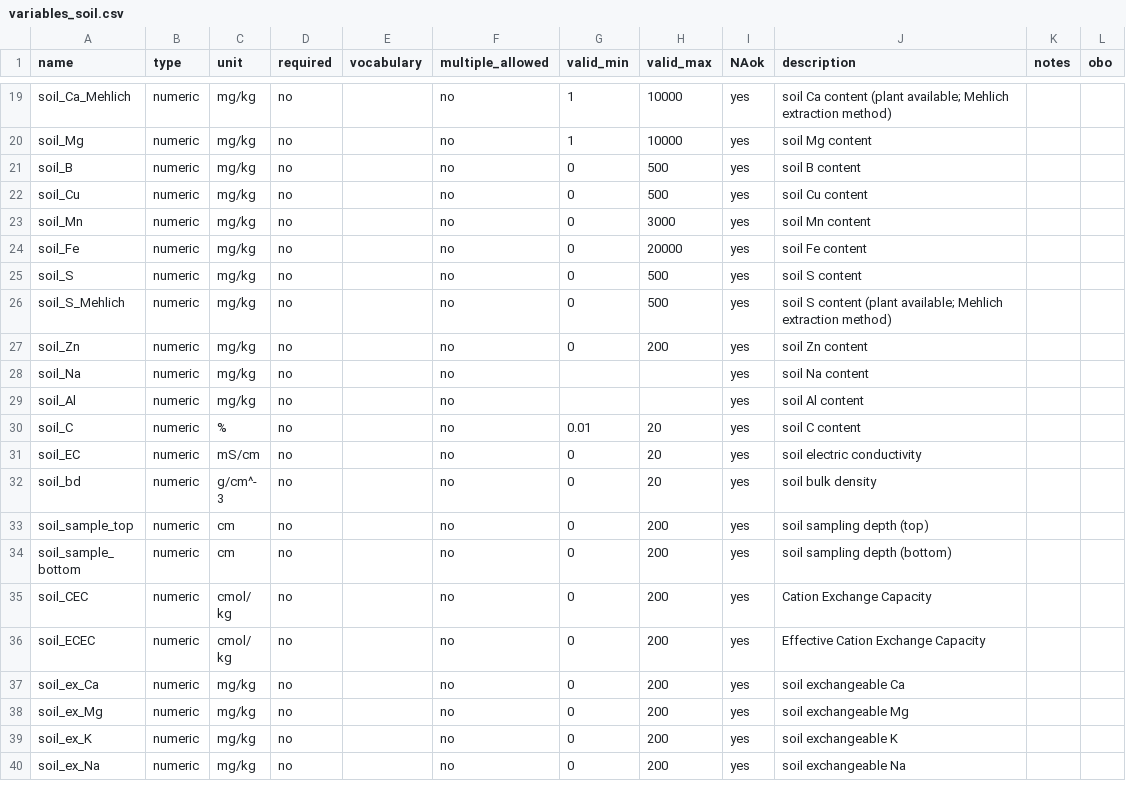
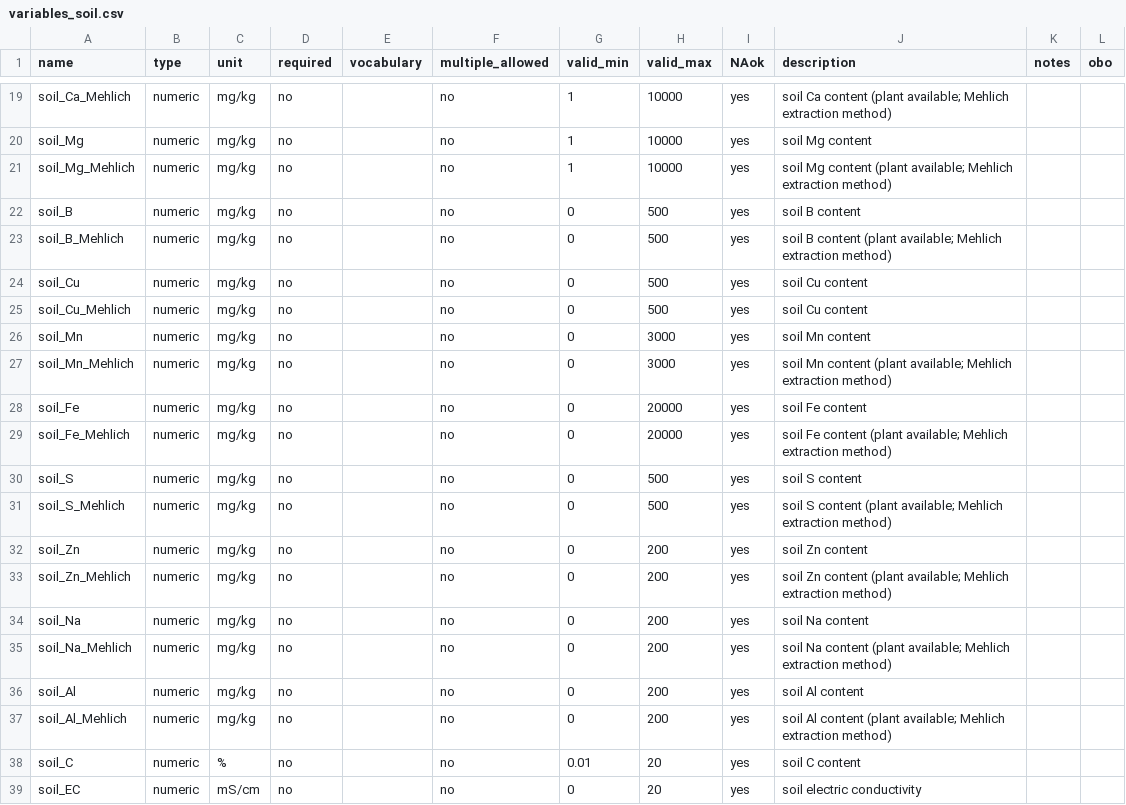
Before and after one commit to controvoc/terminag, a CSV file: variables/variables_soil.csv, drawn as a sheet; only a part is shown, gaps mark what is left out; the shorter side is filled out with more unchanged rows.

```diff
--- a/variables/variables_soil.csv
+++ b/variables/variables_soil.csv
@@ -20,6 +20,11 @@ soil_Ca_Mehlich,numeric,mg/kg,no,,no,1,10000,yes,soil Ca content (plant availabl
 soil_Mg,numeric,mg/kg,no,,no,1,10000,yes,soil Mg content,,
+soil_Mg_Mehlich,numeric,mg/kg,no,,no,1,10000,yes,soil Mg content (plant available; Mehlich extraction method) ,,
 soil_B,numeric,mg/kg,no,,no,0,500,yes,soil B content,,
+soil_B_Mehlich,numeric,mg/kg,no,,no,0,500,yes,soil B content (plant available; Mehlich extraction method) ,,
 soil_Cu,numeric,mg/kg,no,,no,0,500,yes,soil Cu content,,
+soil_Cu_Mehlich,numeric,mg/kg,no,,no,0,500,yes,soil Cu content,,
 soil_Mn,numeric,mg/kg,no,,no,0,3000,yes,soil Mn content,,
+soil_Mn_Mehlich,numeric,mg/kg,no,,no,0,3000,yes,soil Mn content (plant available; Mehlich extraction method) ,,
 soil_Fe,numeric,mg/kg,no,,no,0,20000,yes,soil Fe content,,
+soil_Fe_Mehlich,numeric,mg/kg,no,,no,0,20000,yes,soil Fe content  (plant available; Mehlich extraction method) ,,
 soil_S,numeric,mg/kg,no,,no,0,500,yes,soil S content,,
@@ -27,4 +32,7 @@ soil_S_Mehlich,numeric,mg/kg,no,,no,0,500,yes,soil S content (plant available; M
 soil_Zn,numeric,mg/kg,no,,no,0,200,yes,soil Zn content,,
-soil_Na,numeric,mg/kg,no,,no,,,yes,soil Na content,,
-soil_Al,numeric,mg/kg,no,,no,,,yes,soil Al content,,
+soil_Zn_Mehlich,numeric,mg/kg,no,,no,0,200,yes,soil Zn content (plant available; Mehlich extraction method) ,,
+soil_Na,numeric,mg/kg,no,,no,0,200,yes,soil Na content,,
+soil_Na_Mehlich,numeric,mg/kg,no,,no,0,200,yes,soil Na content (plant available; Mehlich extraction method) ,,
+soil_Al,numeric,mg/kg,no,,no,0,200,yes,soil Al content,,
+soil_Al_Mehlich,numeric,mg/kg,no,,no,0,200,yes,soil Al content (plant available; Mehlich extraction method) ,,
 soil_C,numeric,%,no,,no,0.01,20,yes,soil C content,,
```
Also changed, not shown: values/values_institute.csv, variables/variables_crop.csv.
